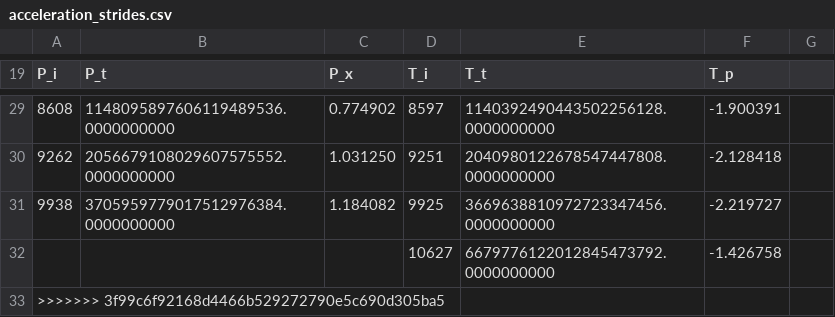
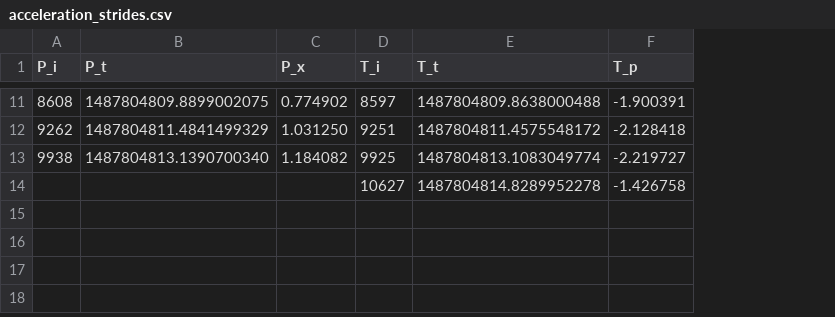
Before and after one commit to atallahw/esd, a CSV file: acceleration_strides.csv, drawn as a sheet; only a part is shown, gaps mark what is left out; removed rows and columns are numbered as before the commit, all else as after; the diff covers the shown part only; the diff names each change by its address in the sheet, - before the commit and + after, or states it on an @@ line.

Commit message:
train data

```diff
--- a/acceleration_strides.csv
+++ b/acceleration_strides.csv
-column B (P_t), rows 29-31: 1148095897606119489536.0000000000 | 2056679108029607575552.0000000000 | 3705959779017512976384.0000000000
+column B (P_t), rows 11-13: 1487804809.8899002075 | 1487804811.4841499329 | 1487804813.1390700340
-column E (T_t), rows 29-32: 1140392490443502256128.0000000000 | 2040980122678547447808.0000000000 | 3669638810972723347456.0000000000 | 6679776122012845473792.0000000000
+column E (T_t), rows 11-14: 1487804809.8638000488 | 1487804811.4575548172 | 1487804813.1083049774 | 1487804814.8289952278
-column G, empty
-row 33: >>>>>>> 3f99c6f92168d4466b529272790e5c690d305ba5
```
Also changed, not shown: 18 removed rows elsewhere in this file, acceleration_output.csv, 4 other files.
